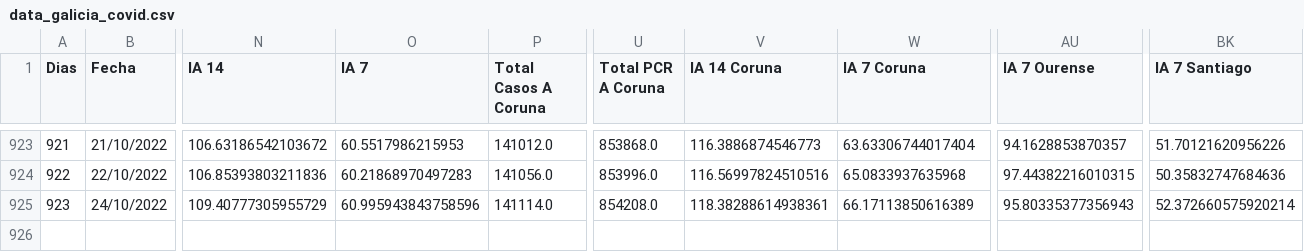
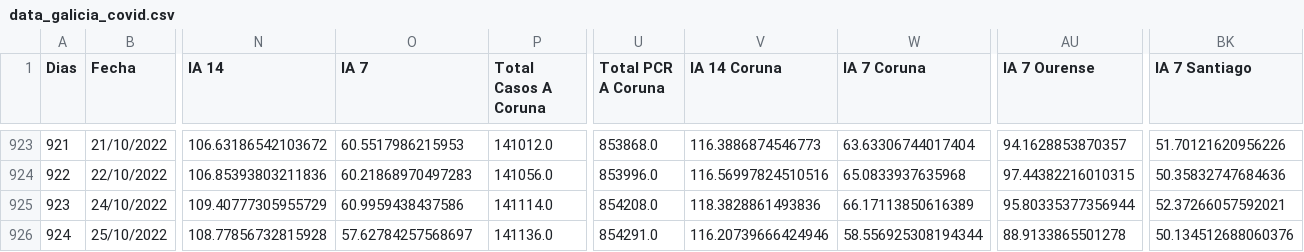
Before and after one commit to dgarcoe/COVID19_Galicia, a CSV file: data_galicia_covid.csv, drawn as a sheet; only a part is shown, gaps mark what is left out; rows hold the shown columns only; the diff names each change by its address in the sheet, - before the commit and + after, or states it on an @@ line.

Commit message:
Added data

```diff
--- a/data_galicia_covid.csv
+++ b/data_galicia_covid.csv
-O925 (IA 7): 60.995943843758596
+O925 (IA 7): 60.9959438437586
-V925 (IA 14 Coruna): 118.38288614938361
+V925 (IA 14 Coruna): 118.3828861493836
-AU925 (IA 7 Ourense): 95.80335377356943
+AU925 (IA 7 Ourense): 95.80335377356944
-BK925 (IA 7 Santiago): 52.372660575920214
+BK925 (IA 7 Santiago): 52.37266057592021
+row 926: 924 | 25/10/2022 | 108.77856732815928 | 57.62784257568697 | 141136.0 | 854291.0 | 116.20739666424946 | 58.556925308194344 | 88.9133865501278 | 50.134512688060376
```
Also changed, not shown: 17 other files.
